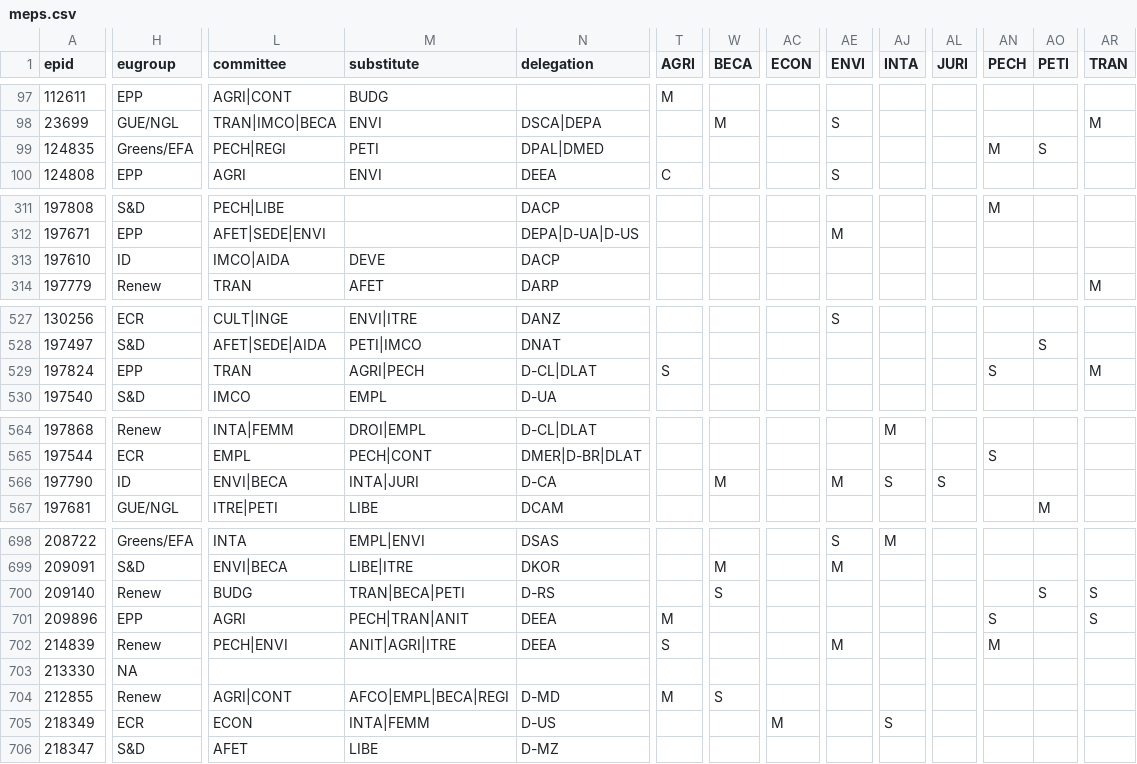
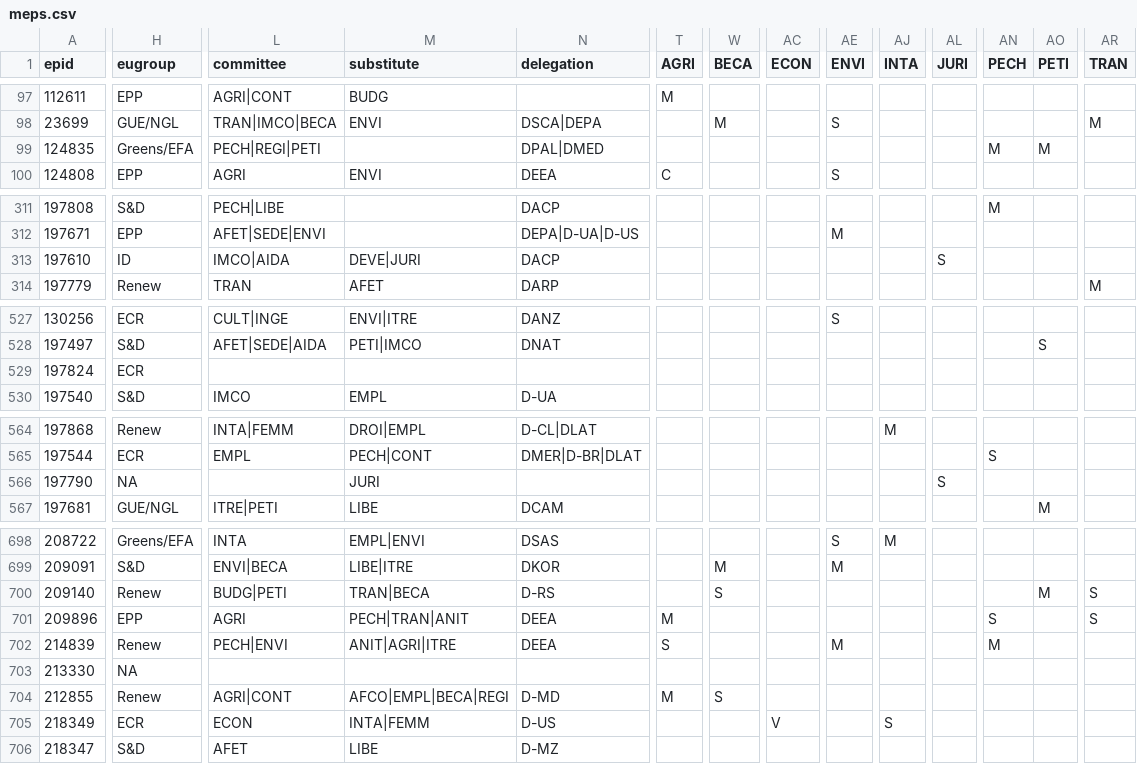
Before and after one commit to TechToThePeople/mep, a CSV file: data/meps.csv, drawn as a sheet; only a part is shown, gaps mark what is left out; the diff covers the shown part only; the diff names each change by its address in the sheet, - before the commit and + after, or states it on an @@ line.

```diff
--- a/data/meps.csv
+++ b/data/meps.csv
-L99 (committee): PECH|REGI
+L99 (committee): PECH|REGI|PETI
-M99 (substitute): PETI
+M99 (substitute): (empty)
-AO99 (PETI): S
+AO99 (PETI): M
-M313 (substitute): DEVE
+M313 (substitute): DEVE|JURI
-AL313 (JURI): (empty)
+AL313 (JURI): S
-H529 (eugroup): EPP
+H529 (eugroup): ECR
-L529 (committee): TRAN
+L529 (committee): (empty)
-M529 (substitute): AGRI|PECH
+M529 (substitute): (empty)
-N529 (delegation): D-CL|DLAT
+N529 (delegation): (empty)
-T529 (AGRI): S
+T529 (AGRI): (empty)
-AN529 (PECH): S
+AN529 (PECH): (empty)
-AR529 (TRAN): M
+AR529 (TRAN): (empty)
-H566 (eugroup): ID
+H566 (eugroup): NA
-L566 (committee): ENVI|BECA
+L566 (committee): (empty)
-M566 (substitute): INTA|JURI
+M566 (substitute): JURI
-N566 (delegation): D-CA
+N566 (delegation): (empty)
-W566 (BECA): M
+W566 (BECA): (empty)
-AE566 (ENVI): M
+AE566 (ENVI): (empty)
-AJ566 (INTA): S
+AJ566 (INTA): (empty)
-L700 (committee): BUDG
+L700 (committee): BUDG|PETI
-M700 (substitute): TRAN|BECA|PETI
+M700 (substitute): TRAN|BECA
-AO700 (PETI): S
+AO700 (PETI): M
-AC705 (ECON): M
+AC705 (ECON): V
```
Also changed, not shown: 8 edited cells elsewhere in this file, 4 other files.
